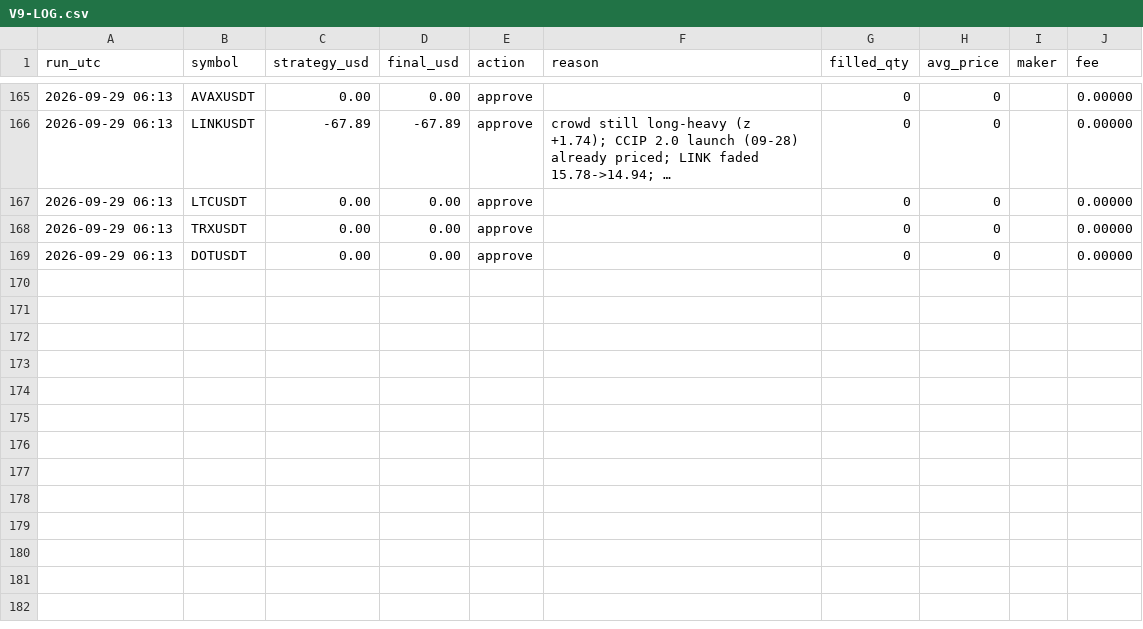
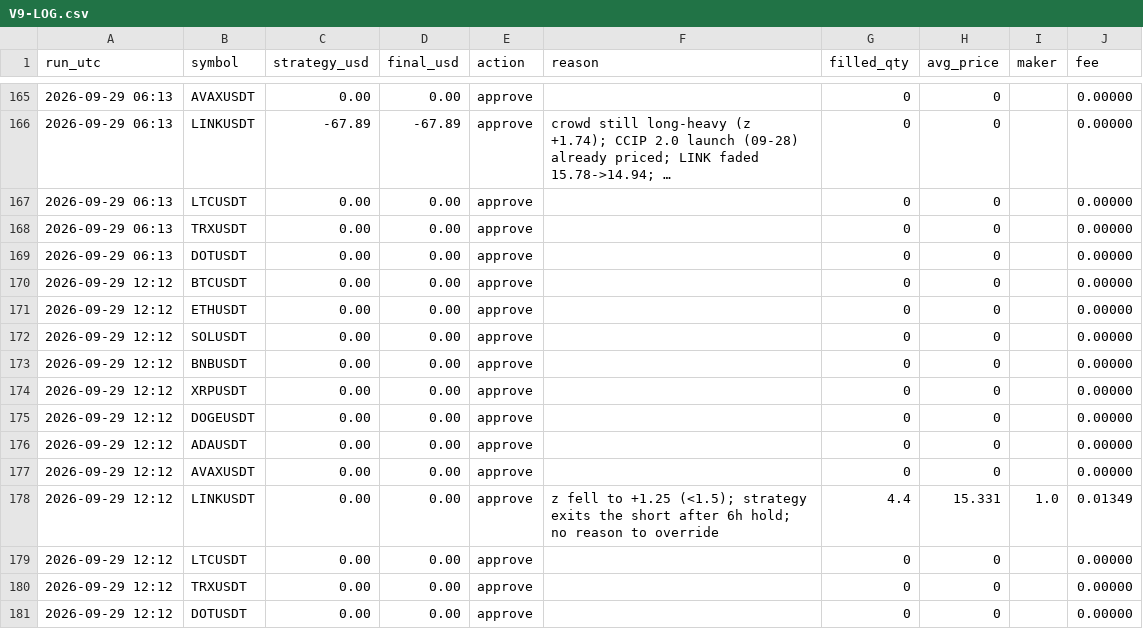
Before and after one commit to ahmedashrafk13/trading-bot, a CSV file: memory/V9-LOG.csv, drawn as a sheet; only a part is shown, gaps mark what is left out; long unchanged cells end in …; the diff names each change by its address in the sheet, - before the commit and + after, or states it on an @@ line.

```diff
--- a/memory/V9-LOG.csv
+++ b/memory/V9-LOG.csv
+row 170: 2026-09-29 12:12 | BTCUSDT | 0.00 | 0.00 | approve |  | 0 | 0 |  | 0.00000
+row 171: 2026-09-29 12:12 | ETHUSDT | 0.00 | 0.00 | approve |  | 0 | 0 |  | 0.00000
+row 172: 2026-09-29 12:12 | SOLUSDT | 0.00 | 0.00 | approve |  | 0 | 0 |  | 0.00000
+row 173: 2026-09-29 12:12 | BNBUSDT | 0.00 | 0.00 | approve |  | 0 | 0 |  | 0.00000
+row 174: 2026-09-29 12:12 | XRPUSDT | 0.00 | 0.00 | approve |  | 0 | 0 |  | 0.00000
+row 175: 2026-09-29 12:12 | DOGEUSDT | 0.00 | 0.00 | approve |  | 0 | 0 |  | 0.00000
+row 176: 2026-09-29 12:12 | ADAUSDT | 0.00 | 0.00 | approve |  | 0 | 0 |  | 0.00000
+row 177: 2026-09-29 12:12 | AVAXUSDT | 0.00 | 0.00 | approve |  | 0 | 0 |  | 0.00000
+row 178: 2026-09-29 12:12 | LINKUSDT | 0.00 | 0.00 | approve | z fell to +1.25 (<1.5); strategy exits the short after 6h hold; no reason to override | 4.4 | 15.331 | 1.0 | 0.01349
+row 179: 2026-09-29 12:12 | LTCUSDT | 0.00 | 0.00 | approve |  | 0 | 0 |  | 0.00000
+row 180: 2026-09-29 12:12 | TRXUSDT | 0.00 | 0.00 | approve |  | 0 | 0 |  | 0.00000
+row 181: 2026-09-29 12:12 | DOTUSDT | 0.00 | 0.00 | approve |  | 0 | 0 |  | 0.00000
```
Also changed, not shown: 3 other files.
